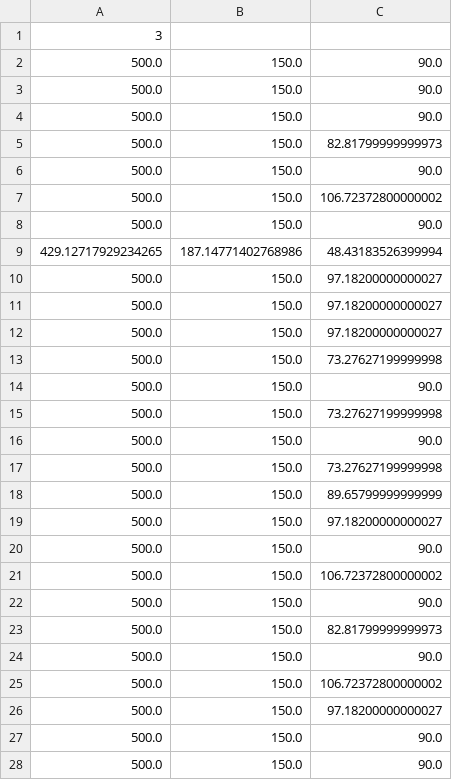
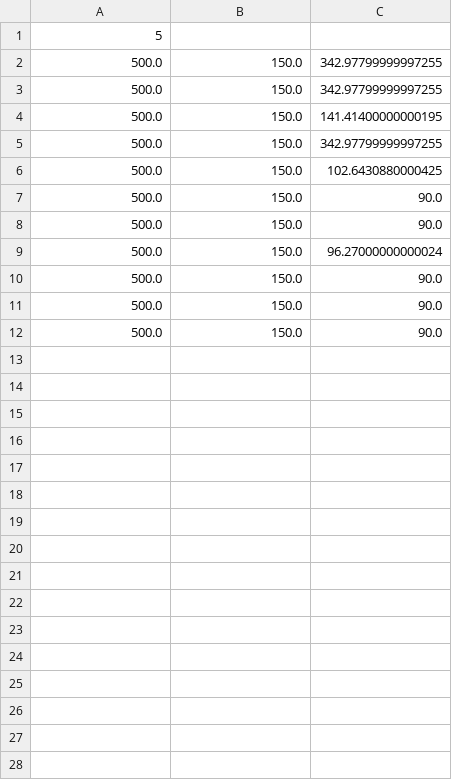
Before and after one commit to AI-Racing-Company/AI-Racing, a CSV file: playerData.csv, drawn as a sheet; only a part is shown; the shorter side is filled out with more unchanged rows; the diff covers the shown part only.

```diff
--- a/playerData.csv
+++ b/playerData.csv
@@ -1,27 +1,10 @@
-3
+5
+500.0,150.0,342.97799999997255
+500.0,150.0,342.97799999997255
+500.0,150.0,141.41400000000195
+500.0,150.0,342.97799999997255
+500.0,150.0,102.6430880000425
 500.0,150.0,90.0
 500.0,150.0,90.0
-500.0,150.0,90.0
-500.0,150.0,82.81799999999973
-500.0,150.0,90.0
-500.0,150.0,106.72372800000002
-500.0,150.0,90.0
-429.12717929234265,187.14771402768986,48.43183526399994
-500.0,150.0,97.18200000000027
-500.0,150.0,97.18200000000027
-500.0,150.0,97.18200000000027
-500.0,150.0,73.27627199999998
-500.0,150.0,90.0
-500.0,150.0,73.27627199999998
-500.0,150.0,90.0
-500.0,150.0,73.27627199999998
-500.0,150.0,89.65799999999999
-500.0,150.0,97.18200000000027
-500.0,150.0,90.0
-500.0,150.0,106.72372800000002
-500.0,150.0,90.0
-500.0,150.0,82.81799999999973
-500.0,150.0,90.0
-500.0,150.0,106.72372800000002
-500.0,150.0,97.18200000000027
+500.0,150.0,96.27000000000024
 500.0,150.0,90.0
```
Also changed, not shown: 7 removed rows elsewhere in this file, 53 other files.
